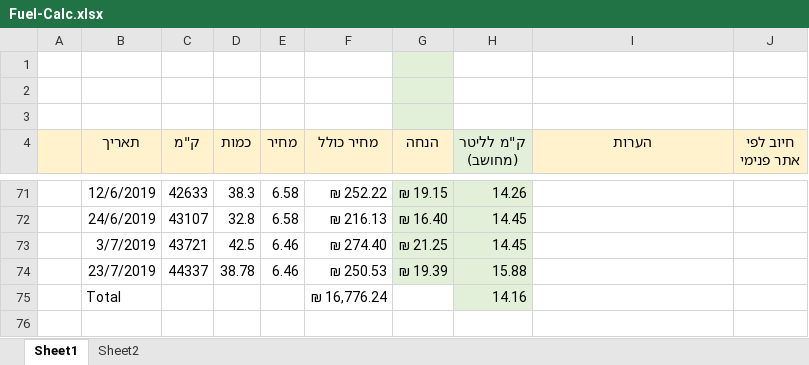
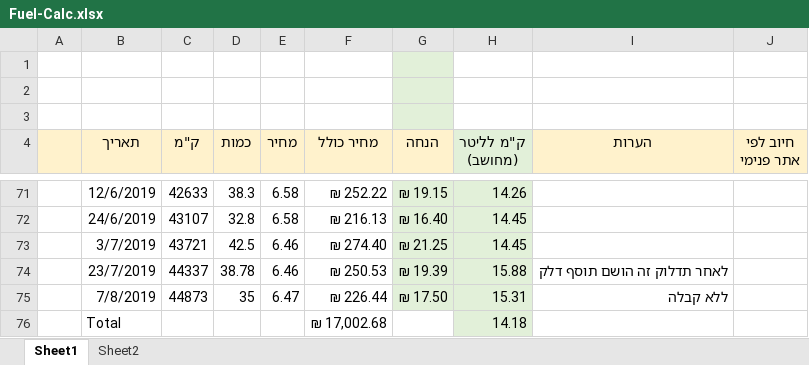
Before and after one commit to Rafael2018a/SharedDocs, an Excel workbook: Fuel-Calc.xlsx, sheet Sheet1, drawn as a sheet; only a part is shown, gaps mark what is left out; values as stored, in another font and other column widths than the file's, no borders; charts and pictures and table styles not drawn; addresses are those after the commit; the diff names each change by its address in the sheet, - before the commit and + after, or states it on an @@ line.

```diff
--- a/Fuel-Calc.xlsx (sheet Sheet1)
+++ b/Fuel-Calc.xlsx (sheet Sheet1)
-I74 (הערות): (empty)
+I74 (הערות): לאחר תדלוק זה הושם תוסף דלק
+row 75:  | 7/8/2019 | 44873 | 35 | 6.47 | ₪ 226.44 | ₪ 17.50 | 15.31 | ללא קבלה
-F76 (מחיר כולל): ₪ 16,776.24
+F76 (מחיר כולל): ₪ 17,002.68
-H76 (ק"מ לליטר (מחושב)): 14.16
+H76 (ק"מ לליטר (מחושב)): 14.18
```
Also changed, not shown: charts or pictures, 1 other file.
